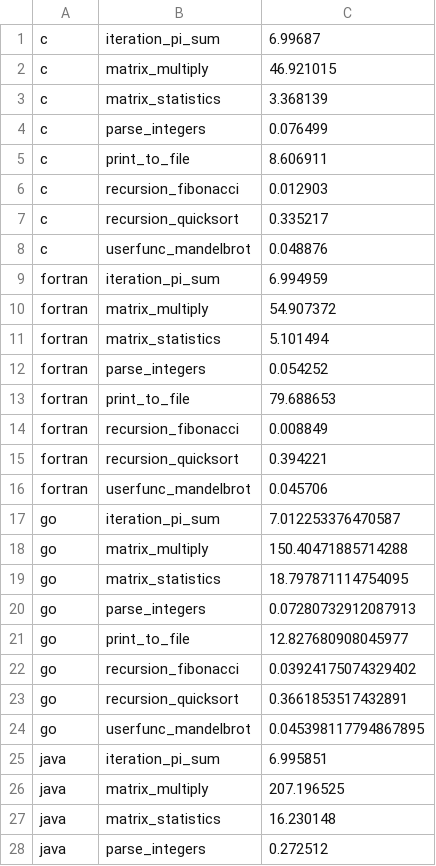
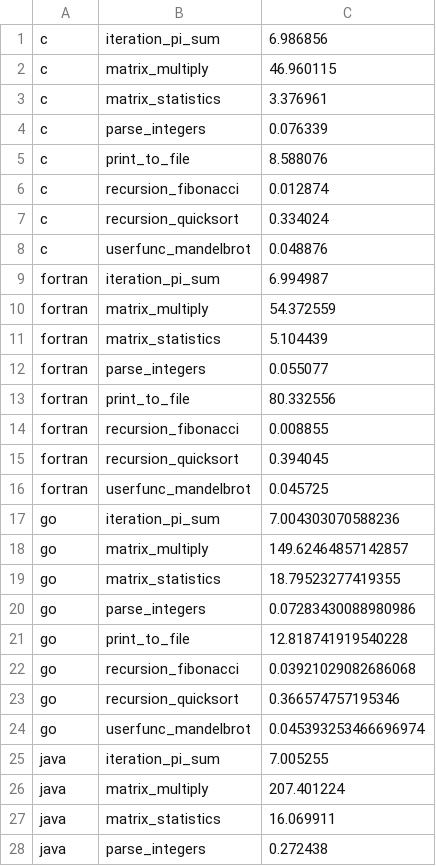
Before and after one commit to JuliaLang/Microbenchmarks, a CSV file: dev/benchmarks.csv, drawn as a sheet; only a part is shown; the diff covers the shown part only.

```diff
--- a/dev/benchmarks.csv
+++ b/dev/benchmarks.csv
@@ -1,28 +1,28 @@
-c,iteration_pi_sum,6.99687
-c,matrix_multiply,46.921015
-c,matrix_statistics,3.368139
-c,parse_integers,0.076499
-c,print_to_file,8.606911
-c,recursion_fibonacci,0.012903
-c,recursion_quicksort,0.335217
+c,iteration_pi_sum,6.986856
+c,matrix_multiply,46.960115
+c,matrix_statistics,3.376961
+c,parse_integers,0.076339
+c,print_to_file,8.588076
+c,recursion_fibonacci,0.012874
+c,recursion_quicksort,0.334024
 c,userfunc_mandelbrot,0.048876
-fortran,iteration_pi_sum,6.994959
-fortran,matrix_multiply,54.907372
-fortran,matrix_statistics,5.101494
-fortran,parse_integers,0.054252
-fortran,print_to_file,79.688653
-fortran,recursion_fibonacci,0.008849
-fortran,recursion_quicksort,0.394221
-fortran,userfunc_mandelbrot,0.045706
-go,iteration_pi_sum,7.012253376470587
-go,matrix_multiply,150.40471885714288
-go,matrix_statistics,18.797871114754095
-go,parse_integers,0.07280732912087913
-go,print_to_file,12.827680908045977
-go,recursion_fibonacci,0.03924175074329402
-go,recursion_quicksort,0.3661853517432891
-go,userfunc_mandelbrot,0.045398117794867895
-java,iteration_pi_sum,6.995851
-java,matrix_multiply,207.196525
-java,matrix_statistics,16.230148
-java,parse_integers,0.272512
+fortran,iteration_pi_sum,6.994987
+fortran,matrix_multiply,54.372559
+fortran,matrix_statistics,5.104439
+fortran,parse_integers,0.055077
+fortran,print_to_file,80.332556
+fortran,recursion_fibonacci,0.008855
+fortran,recursion_quicksort,0.394045
+fortran,userfunc_mandelbrot,0.045725
+go,iteration_pi_sum,7.004303070588236
+go,matrix_multiply,149.62464857142857
+go,matrix_statistics,18.79523277419355
+go,parse_integers,0.07283430088980986
+go,print_to_file,12.818741919540228
+go,recursion_fibonacci,0.03921029082686068
+go,recursion_quicksort,0.366574757195346
+go,userfunc_mandelbrot,0.045393253466696974
+java,iteration_pi_sum,7.005255
+java,matrix_multiply,207.401224
+java,matrix_statistics,16.069911
+java,parse_integers,0.272438
```
Also changed, not shown: 73 edited cells elsewhere in this file, 3 other files.
